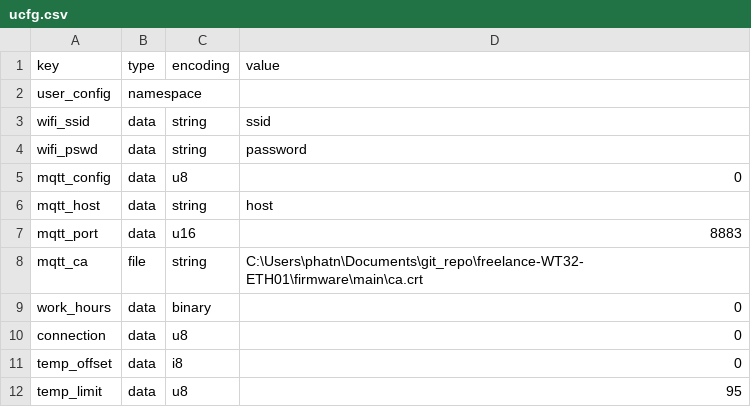
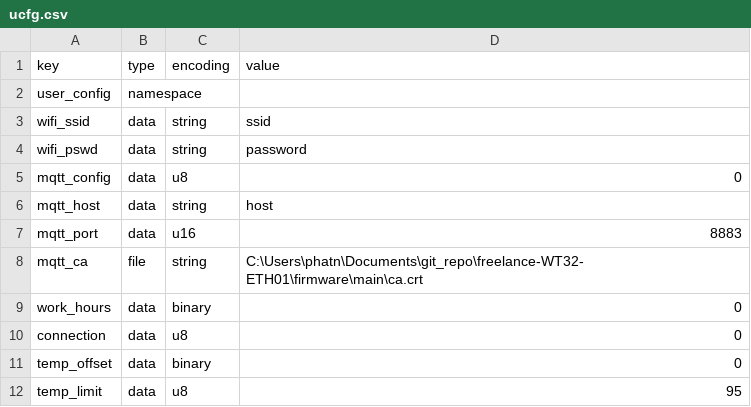
Before and after one commit to pnt325/esp32-wt32-eth01-prj, a CSV file: firmware/main/ucfg.csv, drawn as a sheet.

```diff
--- a/firmware/main/ucfg.csv
+++ b/firmware/main/ucfg.csv
@@ -10,3 +10,3 @@ work_hours,data,binary,0
 connection,data,u8,0
-temp_offset,data,i8,0
+temp_offset,data,binary,0
 temp_limit,data,u8,95
```
Also changed, not shown: 9 other files.
